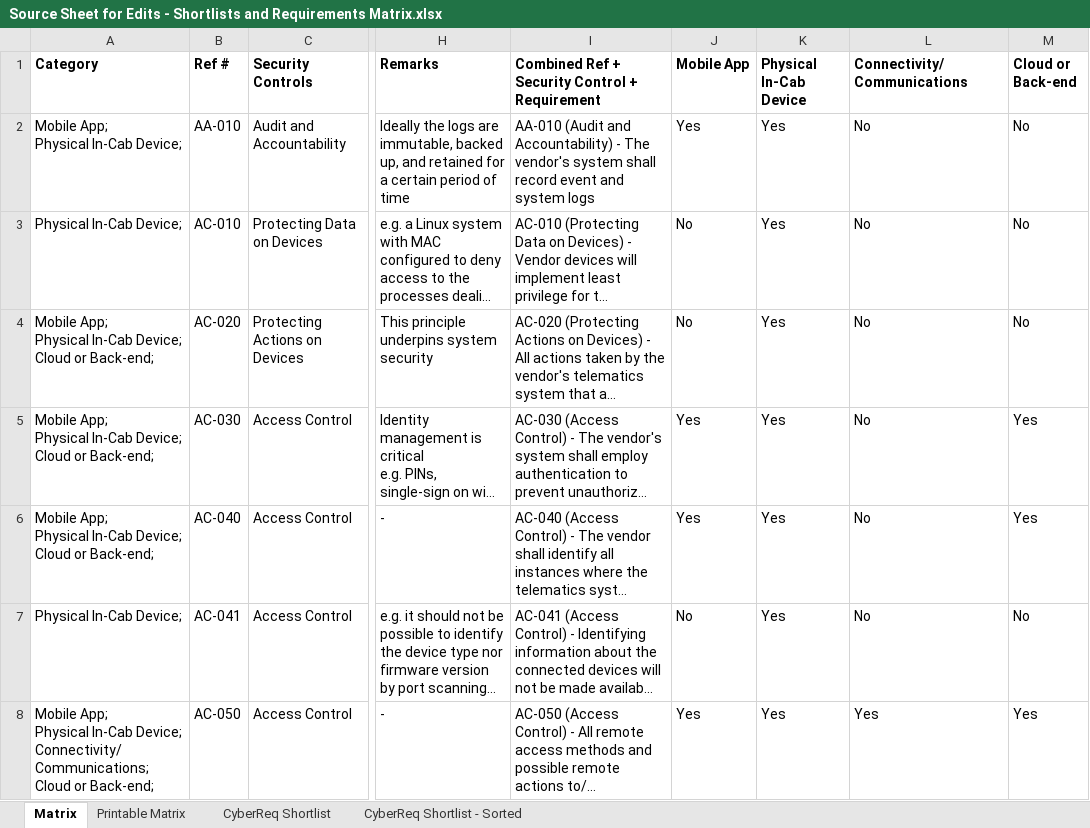
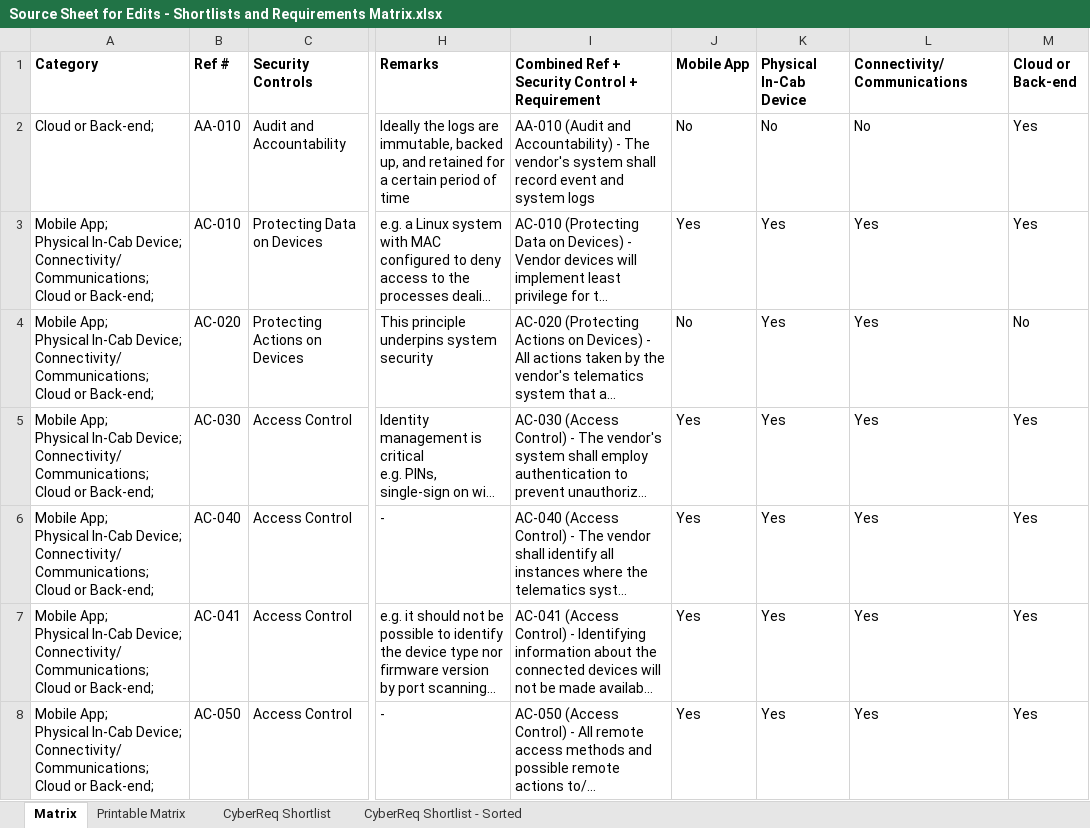
Before and after one commit to nmfta-repo/nmfta-rfp_templates, an Excel workbook: src/Source Sheet for Edits - Shortlists and Requirements Matrix.xlsx, sheet Matrix, drawn as a sheet; only a part is shown, gaps mark what is left out; long unchanged cells end in …; values as stored, in another font and other column widths than the file's, no borders; ↵ is a line break in a cell; the diff covers the shown part only; the diff names each change by its address in the sheet, - before the commit and + after, or states it on an @@ line.

```diff
--- a/src/Source Sheet for Edits - Shortlists and Requirements Matrix.xlsx (sheet Matrix)
+++ b/src/Source Sheet for Edits - Shortlists and Requirements Matrix.xlsx (sheet Matrix)
-A2 (Category): Mobile App; ↵ Physical In-Cab Device;
+A2 (Category): Cloud or Back-end;
-J2 (Mobile App): Yes
+J2 (Mobile App): No
-K2 (Physical In-Cab Device): Yes
+K2 (Physical In-Cab Device): No
-M2:M3 (Cloud or Back-end): No
+M2:M3 (Cloud or Back-end): Yes
-A3 (Category): Physical In-Cab Device;
+A3 (Category): Mobile App; ↵ Physical In-Cab Device; ↵ Connectivity/Communications; ↵ Cloud or Back-end;
-J3 (Mobile App): No
+J3 (Mobile App): Yes
-L3:L7 (Connectivity/Communications): No
+L3:L7 (Connectivity/Communications): Yes
-A4:A6 (Category): …In-Cab Device; ↵ Cloud or…
+A4:A6 (Category): …In-Cab Device; ↵ Connectivity/Communications; ↵ Cloud or…
-A7 (Category): Physical In-Cab Device;
+A7 (Category): Mobile App; ↵ Physical In-Cab Device; ↵ Connectivity/Communications; ↵ Cloud or Back-end;
-J7 (Mobile App): No
+J7 (Mobile App): Yes
-M7 (Cloud or Back-end): No
+M7 (Cloud or Back-end): Yes
```
Also changed, not shown: 43 edited cells elsewhere in this sheet, sheet CyberReq Shortlist - Sorted, sheet CyberReq Shortlist, formulas that keep their value.
